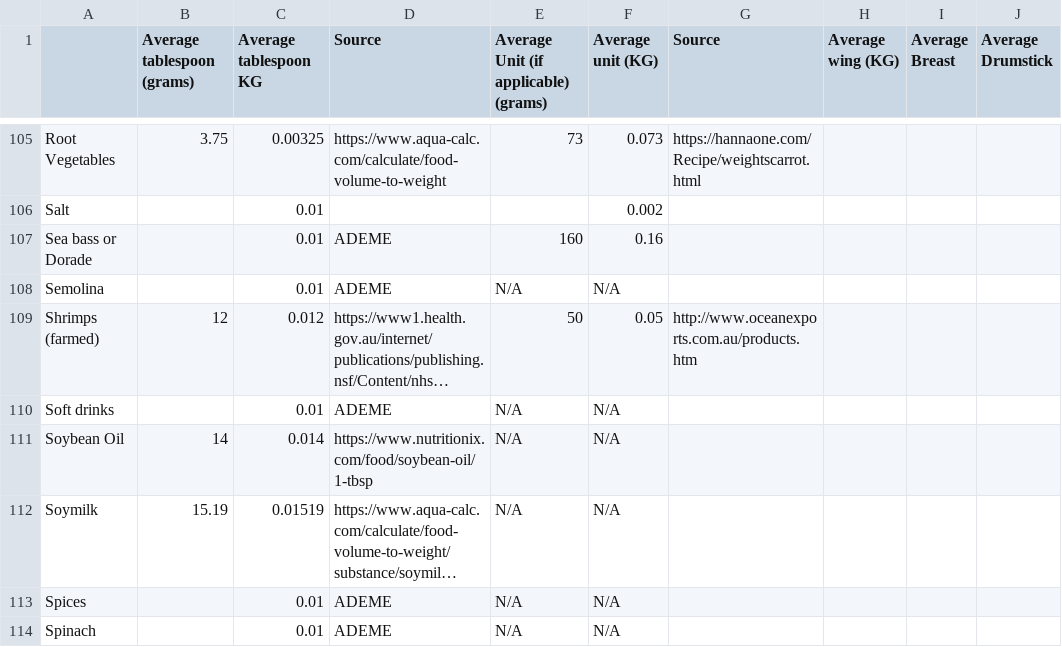
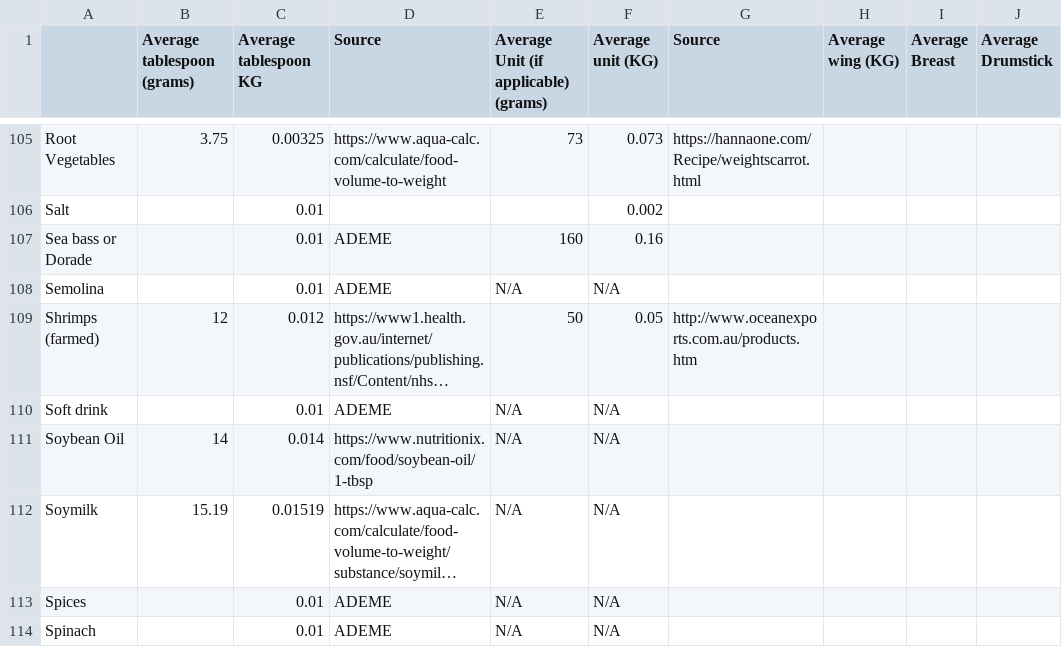
Before and after one commit to g-delrieu/greenr, a CSV file: greenr/data/Final_conversion_table.csv, drawn as a sheet; only a part is shown, gaps mark what is left out; long unchanged cells end in …; the diff names each change by its address in the sheet, - before the commit and + after, or states it on an @@ line.

Commit message:
fixed typo

```diff
--- a/greenr/data/Final_conversion_table.csv
+++ b/greenr/data/Final_conversion_table.csv
-A110: Soft drinks
+A110: Soft drink
```
